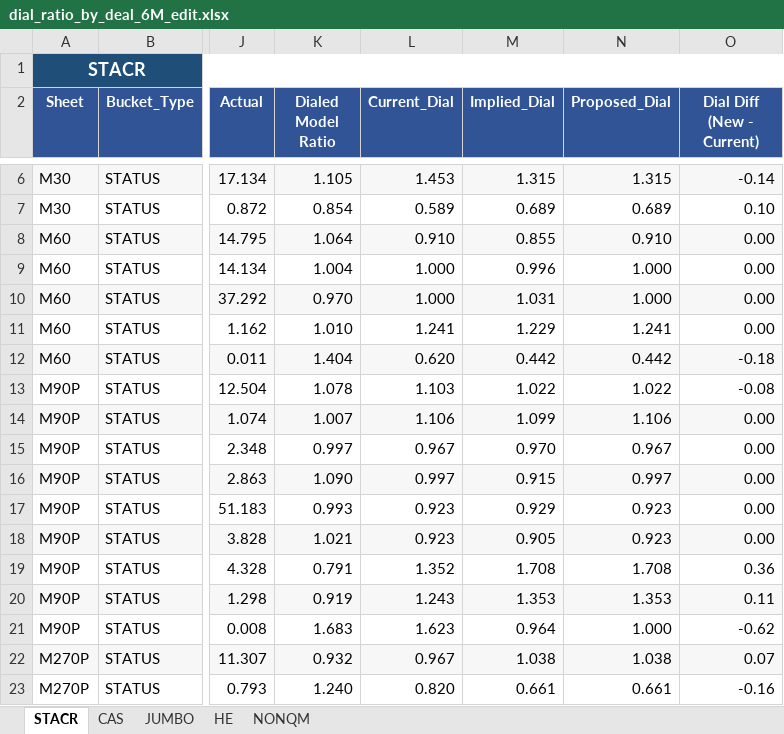
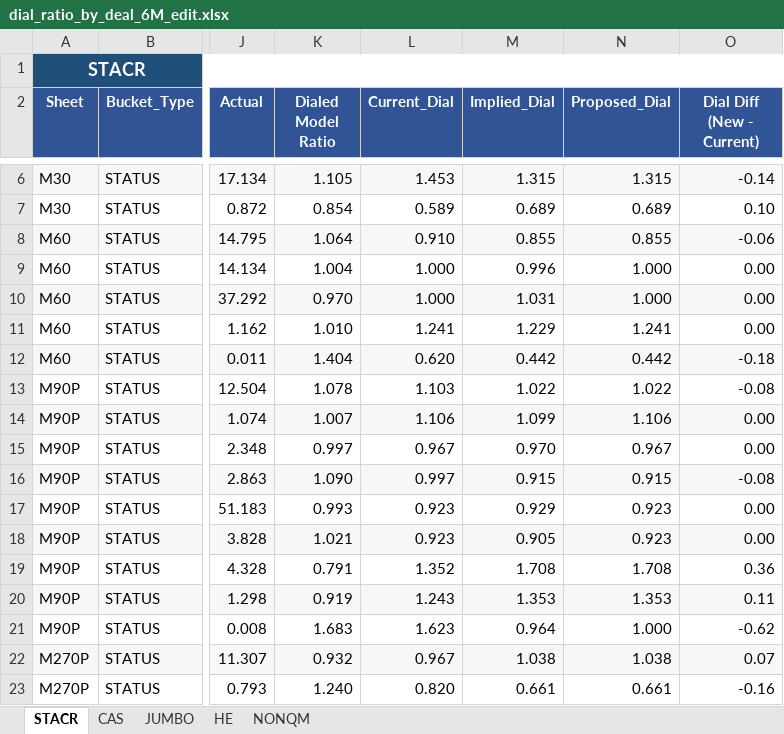
Before and after one commit to howie-zeng/howard-toolbox, an Excel workbook: dial/outputs/dial_ratio_by_deal_6M_edit.xlsx, sheet STACR, drawn as a sheet; only a part is shown, gaps mark what is left out; values as stored, in another font and other column widths than the file's, no borders; conditional formats not drawn; the diff names each change by its address in the sheet, - before the commit and + after, or states it on an @@ line.

Commit message:
Update README and dial notebooks: Enhance README.md with new dial generation and application instructions. Modify dial.ipynb to reset execution counts and update dial function calls. Revise quant_workflows_notebook.ipynb to reflect new configuration dates and commands for various deal types, including SSS and CRT processing commands.

```diff
--- a/dial/outputs/dial_ratio_by_deal_6M_edit.xlsx (sheet STACR)
+++ b/dial/outputs/dial_ratio_by_deal_6M_edit.xlsx (sheet STACR)
-N8 (Proposed_Dial): 0.910
+N8 (Proposed_Dial): 0.855
-O8 (Dial Diff (New - Current)): 0.00
+O8 (Dial Diff (New - Current)): -0.06
-N16 (Proposed_Dial): 0.997
+N16 (Proposed_Dial): 0.915
-O16 (Dial Diff (New - Current)): 0.00
+O16 (Dial Diff (New - Current)): -0.08
```
Also changed, not shown: sheet CAS, 6 other files.
